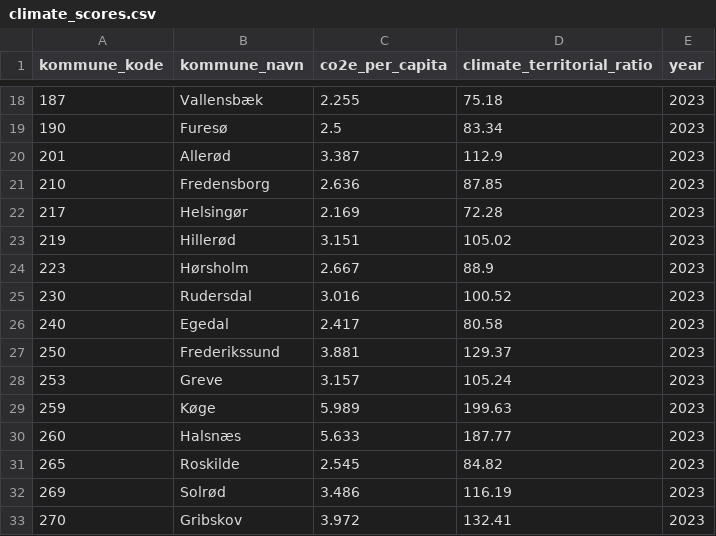
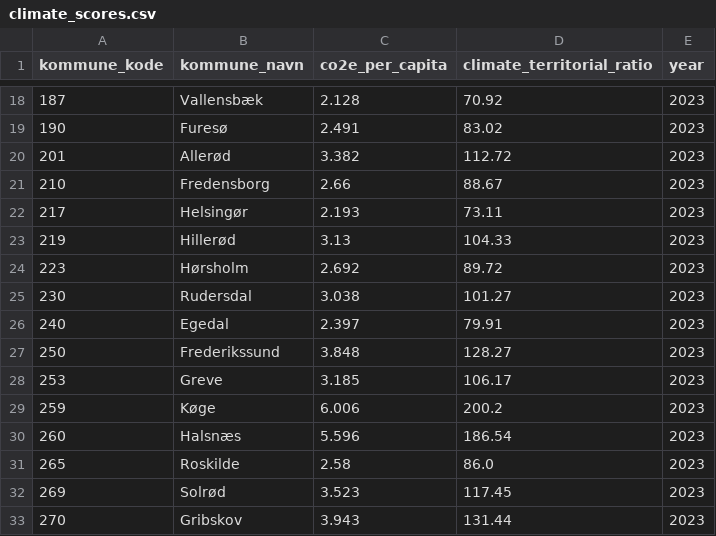
Before and after one commit to augustseptimius-beep/doughnut, a CSV file: data/climate_scores.csv, drawn as a sheet; only a part is shown, gaps mark what is left out; the diff covers the shown part only.

```diff
--- a/data/climate_scores.csv
+++ b/data/climate_scores.csv
@@ -18,16 +18,16 @@ kommune_kode,kommune_navn,co2e_per_capita,climate_territorial_ratio,year
-187,Vallensbæk,2.255,75.18,2023
-190,Furesø,2.5,83.34,2023
-201,Allerød,3.387,112.9,2023
-210,Fredensborg,2.636,87.85,2023
-217,Helsingør,2.169,72.28,2023
-219,Hillerød,3.151,105.02,2023
-223,Hørsholm,2.667,88.9,2023
-230,Rudersdal,3.016,100.52,2023
-240,Egedal,2.417,80.58,2023
-250,Frederikssund,3.881,129.37,2023
-253,Greve,3.157,105.24,2023
-259,Køge,5.989,199.63,2023
-260,Halsnæs,5.633,187.77,2023
-265,Roskilde,2.545,84.82,2023
-269,Solrød,3.486,116.19,2023
-270,Gribskov,3.972,132.41,2023
+187,Vallensbæk,2.128,70.92,2023
+190,Furesø,2.491,83.02,2023
+201,Allerød,3.382,112.72,2023
+210,Fredensborg,2.66,88.67,2023
+217,Helsingør,2.193,73.11,2023
+219,Hillerød,3.13,104.33,2023
+223,Hørsholm,2.692,89.72,2023
+230,Rudersdal,3.038,101.27,2023
+240,Egedal,2.397,79.91,2023
+250,Frederikssund,3.848,128.27,2023
+253,Greve,3.185,106.17,2023
+259,Køge,6.006,200.2,2023
+260,Halsnæs,5.596,186.54,2023
+265,Roskilde,2.58,86.0,2023
+269,Solrød,3.523,117.45,2023
+270,Gribskov,3.943,131.44,2023
```
Also changed, not shown: 163 edited cells elsewhere in this file, data/bolig_fossil_scores.csv, 25 other files.
